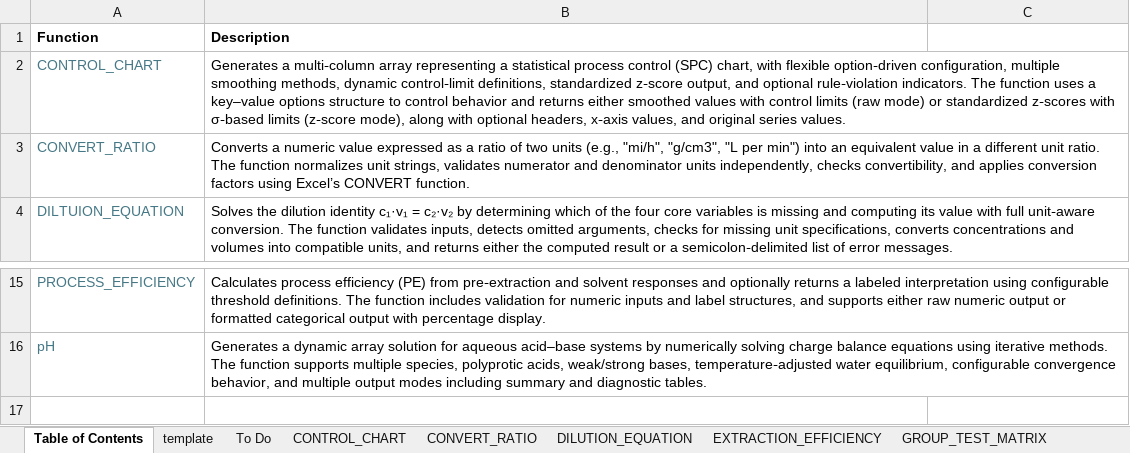
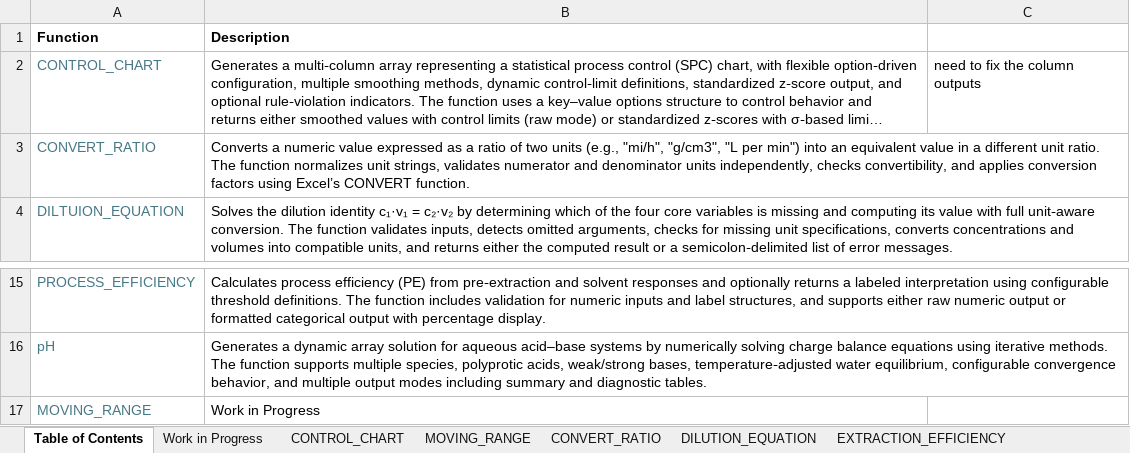
Before and after one commit to NotEntirelyUnlikely/LAMBDA, an Excel workbook: LAMBDAs.xlsx, sheet Table of Contents, drawn as a sheet; only a part is shown, gaps mark what is left out; long unchanged cells end in …; values as stored, in another font and other column widths than the file's, no borders; the diff names each change by its address in the sheet, - before the commit and + after, or states it on an @@ line.

Commit message:
Moving Range Formula (still needs documentation)

```diff
--- a/LAMBDAs.xlsx (sheet Table of Contents)
+++ b/LAMBDAs.xlsx (sheet Table of Contents)
-sheet tab: To Do
+sheet tab: Work in Progress
-sheet tab: template
+sheet tab: MOVING_RANGE
-C2: (empty)
+C2: need to fix the column outputs
+row 17: MOVING_RANGE | Work in Progress
```
Also changed, not shown: sheet CONTROL_CHART, sheet Work in Progress, sheet WAVEFORM, formulas that keep their value, charts or pictures.
